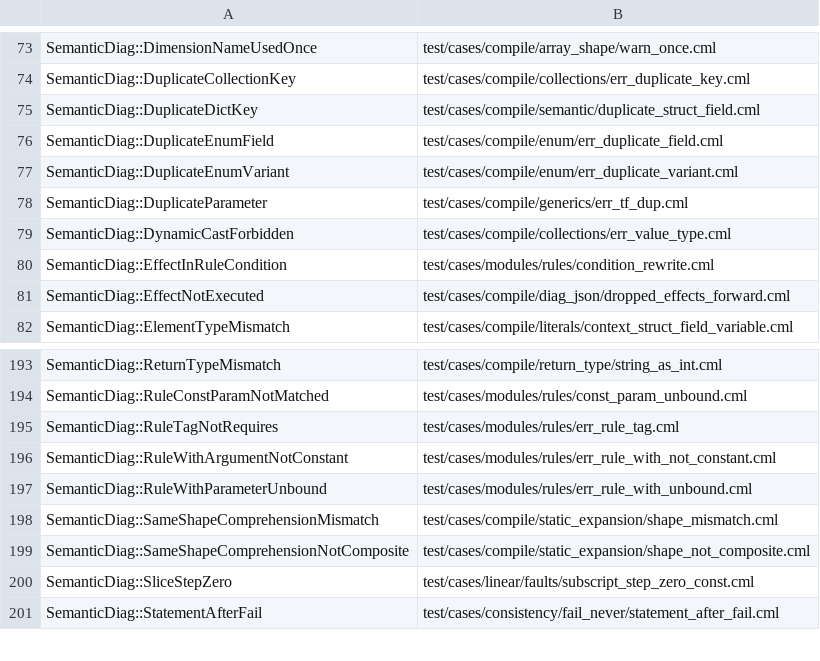
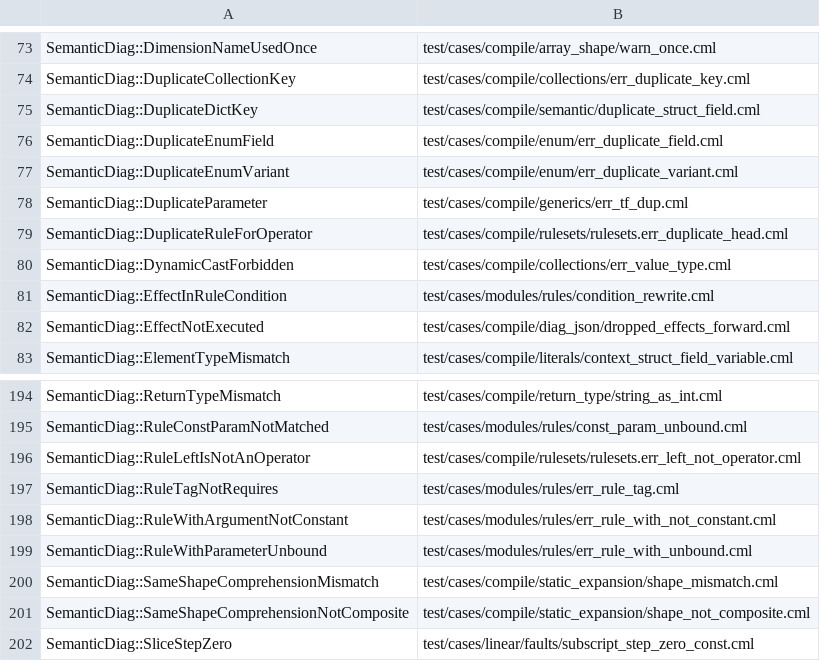
Before and after one commit to OpenCML/Camel, a TSV file: diagnostics/examples.tsv, drawn as a sheet; only a part is shown, gaps mark what is left out; the shorter side is filled out with more unchanged rows.

Commit message:
Give the new sources their header, and the diagnostics documents their examples
Two new files carry the project's header; the generated documents were written before the cases that
raise the two new diagnostics existed, so neither one had an example. Both generators find the
example from the case that raises it, so regenerating after the cases were written fills them in --
`docs/diagnostics.md`, the examples table and the AI reference are one set, written by two scripts,
and the second one has to run when the first one's input changes.

```diff
--- a/diagnostics/examples.tsv
+++ b/diagnostics/examples.tsv
@@ -78,2 +78,3 @@ SemanticDiag::DuplicateEnumVariant	test/cases/compile/enum/err_duplicate_variant
 SemanticDiag::DuplicateParameter	test/cases/compile/generics/err_tf_dup.cml
+SemanticDiag::DuplicateRuleForOperator	test/cases/compile/rulesets/rulesets.err_duplicate_head.cml
 SemanticDiag::DynamicCastForbidden	test/cases/compile/collections/err_value_type.cml
@@ -194,2 +195,3 @@ SemanticDiag::ReturnTypeMismatch	test/cases/compile/return_type/string_as_int.cm
 SemanticDiag::RuleConstParamNotMatched	test/cases/modules/rules/const_param_unbound.cml
+SemanticDiag::RuleLeftIsNotAnOperator	test/cases/compile/rulesets/rulesets.err_left_not_operator.cml
 SemanticDiag::RuleTagNotRequires	test/cases/modules/rules/err_rule_tag.cml
```
Also changed, not shown: 3 other files.
